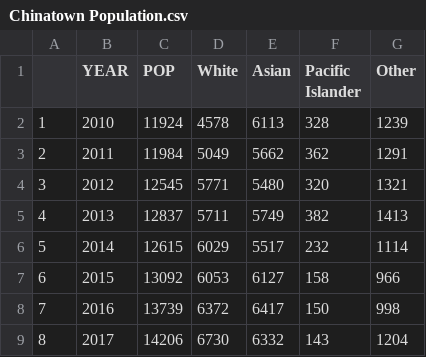
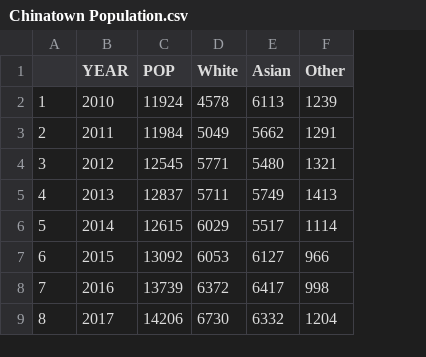
Before and after one commit to brookefzy/Sasaki-Foundation, a CSV file: Chinatown Population.csv, drawn as a sheet; the diff names each change by its address in the sheet, - before the commit and + after, or states it on an @@ line.

Commit message:
Update Chinatown Population.csv

```diff
--- a/Chinatown Population.csv
+++ b/Chinatown Population.csv
-column F (Pacific Islander), rows 2-9: 328 | 362 | 320 | 382 | 232 | 158 | 150 | 143
```
